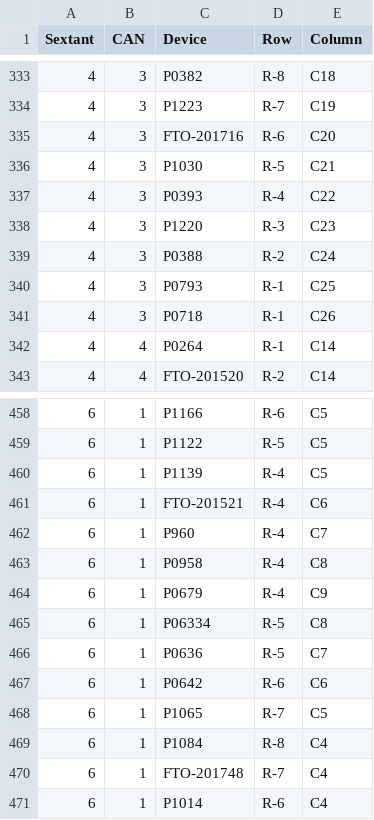
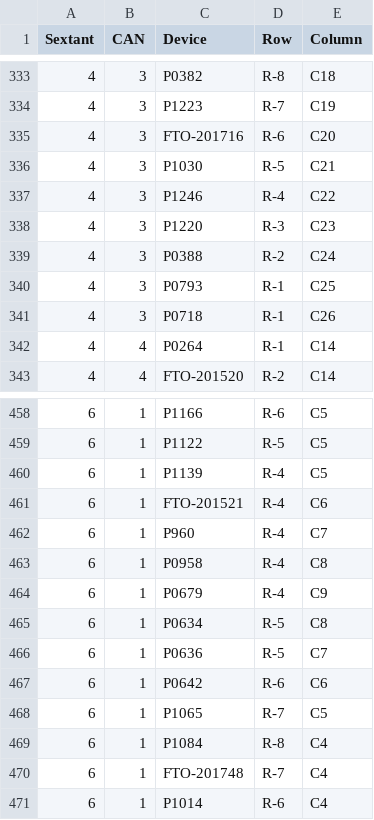
Before and after one commit to albireox/fps_sandbox, a CSV file: fps_sandbox/data/SloanFPS_HexArray_2021July23.csv, drawn as a sheet; only a part is shown, gaps mark what is left out.

```diff
--- a/fps_sandbox/data/SloanFPS_HexArray_2021July23.csv
+++ b/fps_sandbox/data/SloanFPS_HexArray_2021July23.csv
@@ -336,3 +336,3 @@
 4,3,P1030,R-5,C21
-4,3,P0393,R-4,C22
+4,3,P1246,R-4,C22
 4,3,P1220,R-3,C23
@@ -464,3 +464,3 @@
 6,1,P0679,R-4,C9
-6,1,P06334,R-5,C8
+6,1,P0634,R-5,C8
 6,1,P0636,R-5,C7
```
Also changed, not shown: 5 other files.
